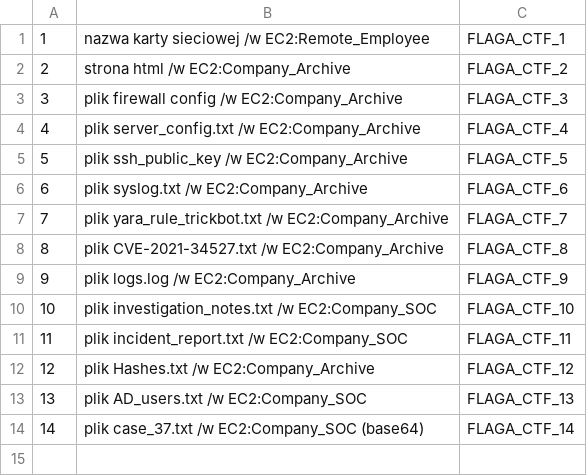
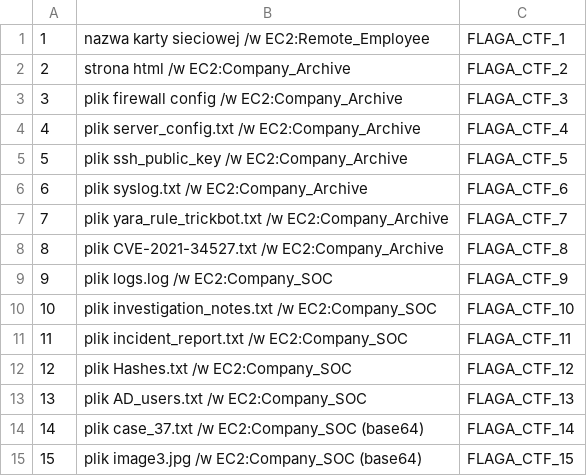
Before and after one commit to kajahl/ctf-aws-company-vpn-scenario, a CSV file: files/flags_template.csv, drawn as a sheet.

Commit message:
update flags

```diff
--- a/files/flags_template.csv
+++ b/files/flags_template.csv
@@ -8,7 +8,8 @@
 8;plik CVE-2021-34527.txt /w EC2:Company_Archive;FLAGA_CTF_8
-9;plik logs.log /w EC2:Company_Archive;FLAGA_CTF_9
+9;plik logs.log /w EC2:Company_SOC;FLAGA_CTF_9
 10;plik investigation_notes.txt /w EC2:Company_SOC;FLAGA_CTF_10
 11;plik incident_report.txt /w EC2:Company_SOC;FLAGA_CTF_11
-12;plik Hashes.txt /w EC2:Company_Archive;FLAGA_CTF_12
+12;plik Hashes.txt /w EC2:Company_SOC;FLAGA_CTF_12
 13;plik AD_users.txt /w EC2:Company_SOC;FLAGA_CTF_13
 14;plik case_37.txt /w EC2:Company_SOC (base64);FLAGA_CTF_14
+15;plik image3.jpg /w EC2:Company_SOC (base64);FLAGA_CTF_15
```
